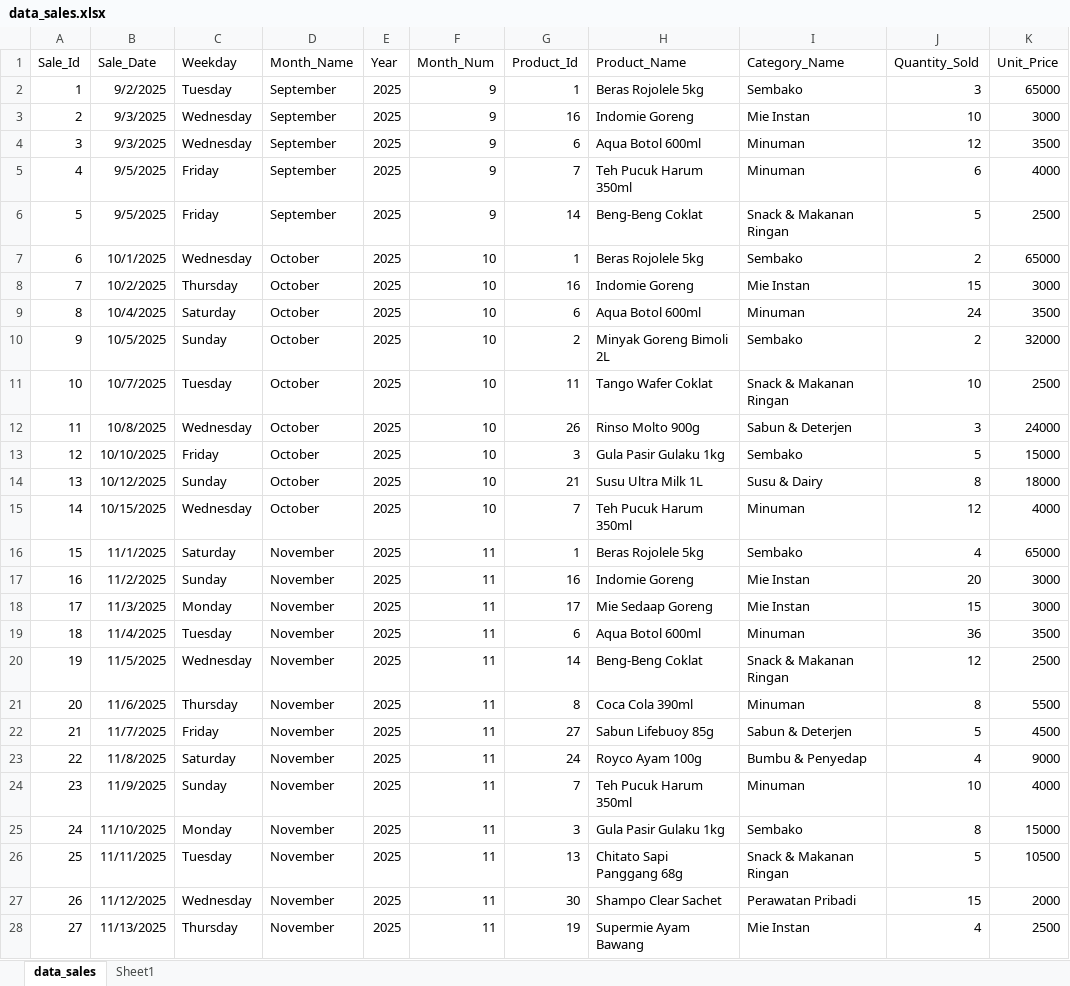
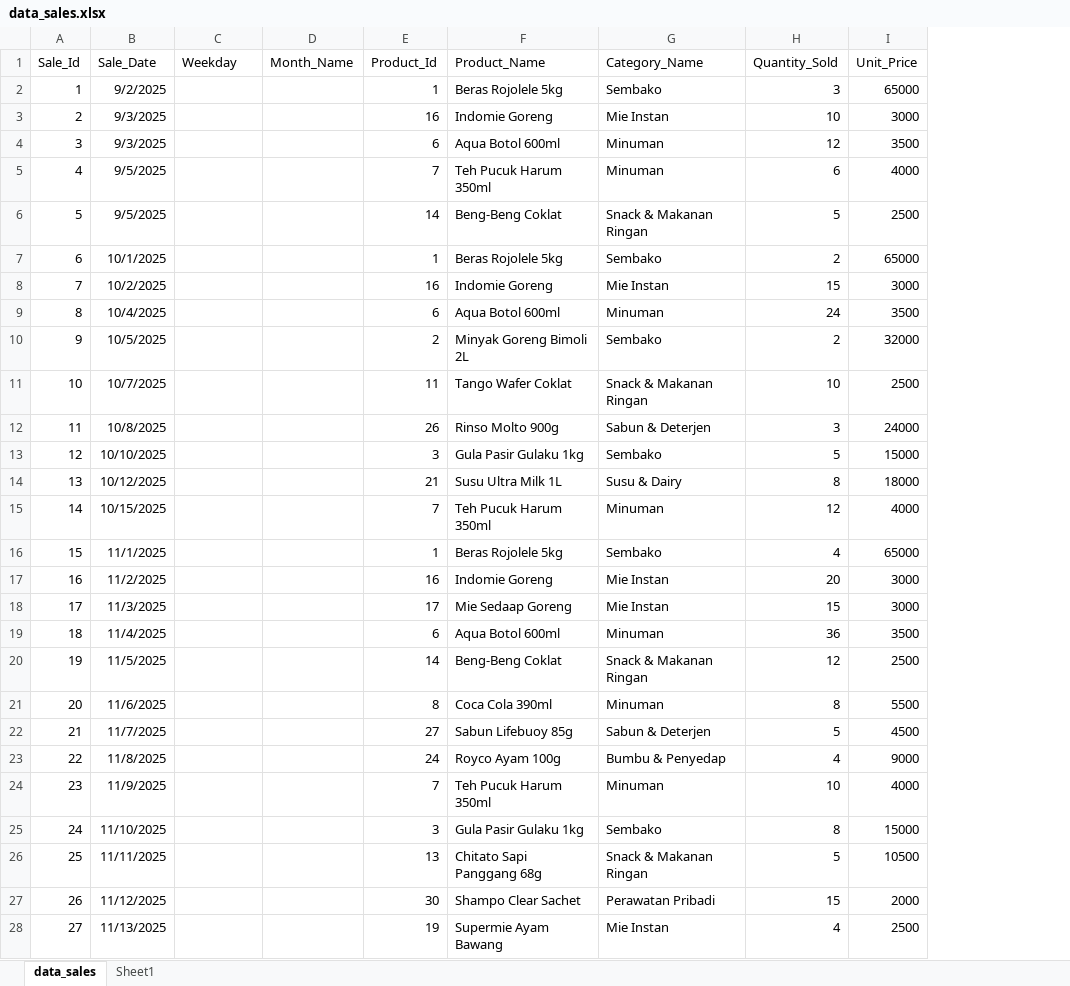
Before and after one commit to SideeID/SQL-Query, an Excel workbook: data_sales.xlsx, sheet data_sales, drawn as a sheet; only a part is shown; values as stored, in another font and other column widths than the file's, no borders; table styles not drawn; the diff covers the shown part only; the diff names each change by its address in the sheet, - before the commit and + after, or states it on an @@ line.

```diff
--- a/data_sales.xlsx (sheet data_sales)
+++ b/data_sales.xlsx (sheet data_sales)
-column E (Year), rows 2-28: all 2025
-column F (Month_Num), rows 2-28: 9 | 9 | 9 | 9 | 9 | 10 | 10 | 10 | 10 | 10 | 10 | 10 | 10 | 10 | 11 | 11 | 11 | 11 | 11 | 11 | 11 | 11 | 11 | 11 | 11 | 11 | 11
-C2 (Weekday): Tuesday
+C2 (Weekday): (empty)
-D2:D6 (Month_Name): September
+D2:D6 (Month_Name): (empty)
-C3:C4 (Weekday): Wednesday
+C3:C4 (Weekday): (empty)
-C5:C6 (Weekday): Friday
+C5:C6 (Weekday): (empty)
-C7 (Weekday): Wednesday
+C7 (Weekday): (empty)
-D7:D15 (Month_Name): October
+D7:D15 (Month_Name): (empty)
-C8 (Weekday): Thursday
+C8 (Weekday): (empty)
-C9 (Weekday): Saturday
+C9 (Weekday): (empty)
-C10 (Weekday): Sunday
+C10 (Weekday): (empty)
-C11 (Weekday): Tuesday
+C11 (Weekday): (empty)
-C12 (Weekday): Wednesday
+C12 (Weekday): (empty)
-C13 (Weekday): Friday
+C13 (Weekday): (empty)
-C14 (Weekday): Sunday
+C14 (Weekday): (empty)
-C15 (Weekday): Wednesday
+C15 (Weekday): (empty)
-C16 (Weekday): Saturday
+C16 (Weekday): (empty)
-D16:D28 (Month_Name): November
+D16:D28 (Month_Name): (empty)
-C17 (Weekday): Sunday
+C17 (Weekday): (empty)
-C18 (Weekday): Monday
+C18 (Weekday): (empty)
-C19 (Weekday): Tuesday
+C19 (Weekday): (empty)
-C20 (Weekday): Wednesday
+C20 (Weekday): (empty)
-C21 (Weekday): Thursday
+C21 (Weekday): (empty)
-C22 (Weekday): Friday
+C22 (Weekday): (empty)
-C23 (Weekday): Saturday
+C23 (Weekday): (empty)
-C24 (Weekday): Sunday
+C24 (Weekday): (empty)
-C25 (Weekday): Monday
+C25 (Weekday): (empty)
-C26 (Weekday): Tuesday
+C26 (Weekday): (empty)
-C27 (Weekday): Wednesday
+C27 (Weekday): (empty)
-C28 (Weekday): Thursday
+C28 (Weekday): (empty)
```
Also changed, not shown: 6 edited cells elsewhere in this sheet, data_produk.xlsx.
